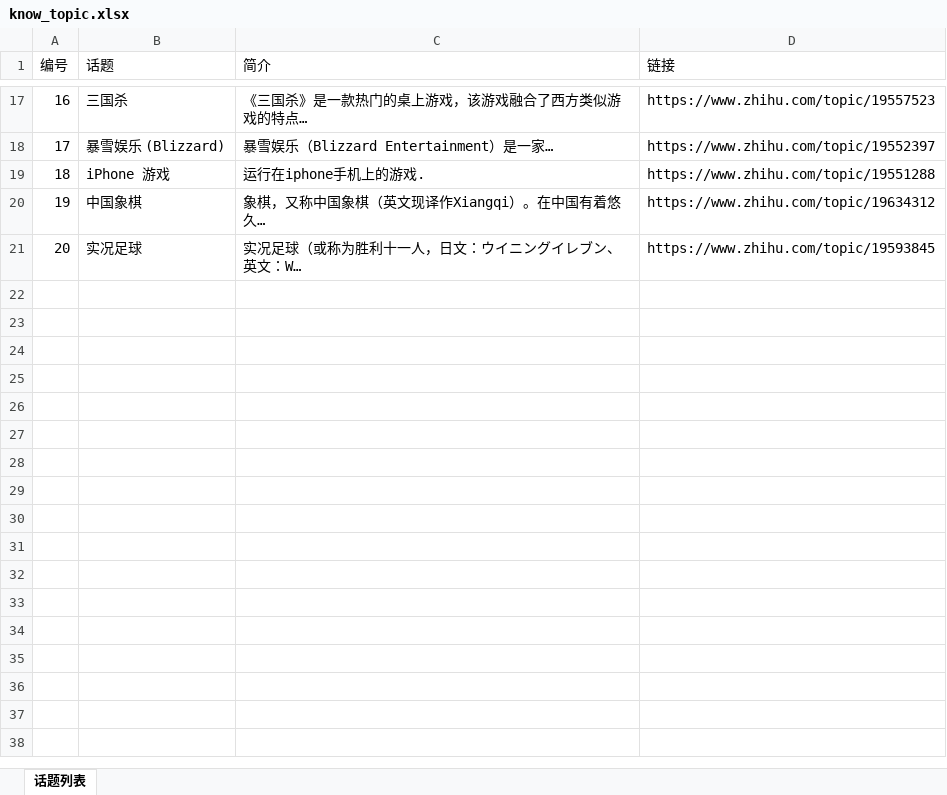
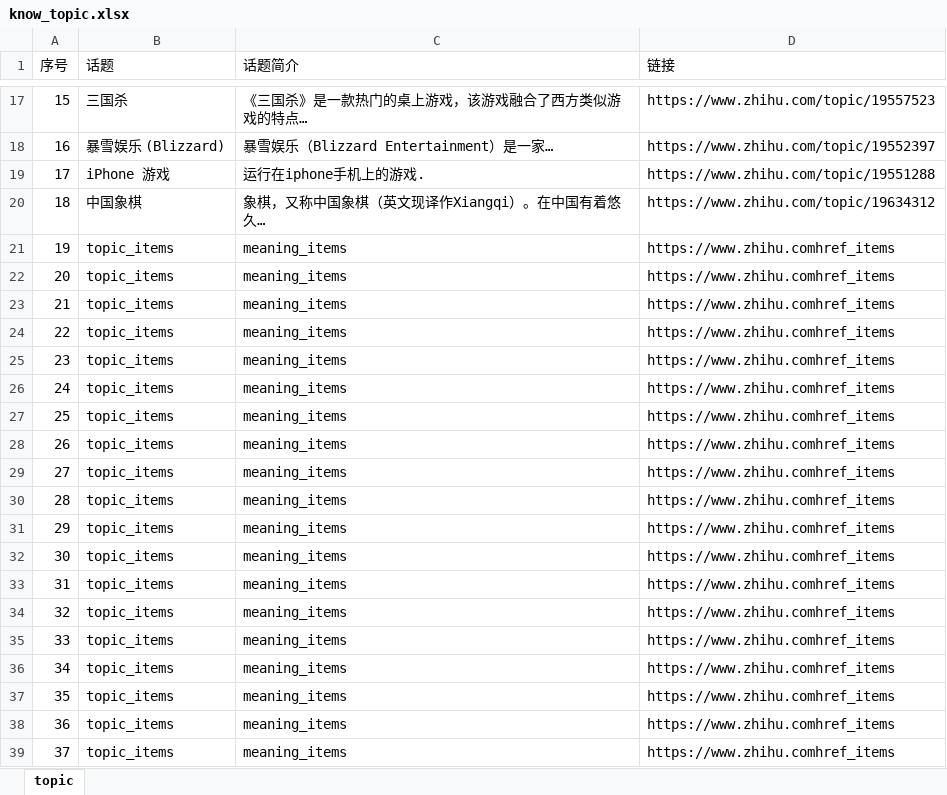
Before and after one commit to litttlestone97/zhihu_topic_spider, an Excel workbook: know_topic.xlsx, sheet topic, drawn as a sheet; only a part is shown, gaps mark what is left out; values as stored, in another font and other column widths than the file's, no borders; removed rows and columns are numbered as before the commit, all else as after; the diff covers the shown part only; the diff names each change by its address in the sheet, - before the commit and + after, or states it on an @@ line.

```diff
--- a/know_topic.xlsx (sheet topic)
+++ b/know_topic.xlsx (sheet topic)
-sheet tab: 话题列表
+sheet tab: topic
@@ column A (序号) renumbered between rows 1 and 20 @@
-C1: 简介
+C1: 话题简介
-row 21: 20 | 实况足球 | 实况足球（或称为胜利十一人，日文：ウイニングイレブン、英文：W… | https://www.zhihu.com/topic/19593845
+row 21: 19 | topic_items | meaning_items | https://www.zhihu.comhref_items
+row 22: 20 | topic_items | meaning_items | https://www.zhihu.comhref_items
+row 23: 21 | topic_items | meaning_items | https://www.zhihu.comhref_items
+row 24: 22 | topic_items | meaning_items | https://www.zhihu.comhref_items
+row 25: 23 | topic_items | meaning_items | https://www.zhihu.comhref_items
+row 26: 24 | topic_items | meaning_items | https://www.zhihu.comhref_items
+row 27: 25 | topic_items | meaning_items | https://www.zhihu.comhref_items
+row 28: 26 | topic_items | meaning_items | https://www.zhihu.comhref_items
+row 29: 27 | topic_items | meaning_items | https://www.zhihu.comhref_items
+row 30: 28 | topic_items | meaning_items | https://www.zhihu.comhref_items
+row 31: 29 | topic_items | meaning_items | https://www.zhihu.comhref_items
+row 32: 30 | topic_items | meaning_items | https://www.zhihu.comhref_items
+row 33: 31 | topic_items | meaning_items | https://www.zhihu.comhref_items
+row 34: 32 | topic_items | meaning_items | https://www.zhihu.comhref_items
+row 35: 33 | topic_items | meaning_items | https://www.zhihu.comhref_items
+row 36: 34 | topic_items | meaning_items | https://www.zhihu.comhref_items
+row 37: 35 | topic_items | meaning_items | https://www.zhihu.comhref_items
+row 38: 36 | topic_items | meaning_items | https://www.zhihu.comhref_items
+row 39: 37 | topic_items | meaning_items | https://www.zhihu.comhref_items
```
Also changed, not shown: 19 added rows and cell formats elsewhere in this sheet, 4 other files.
